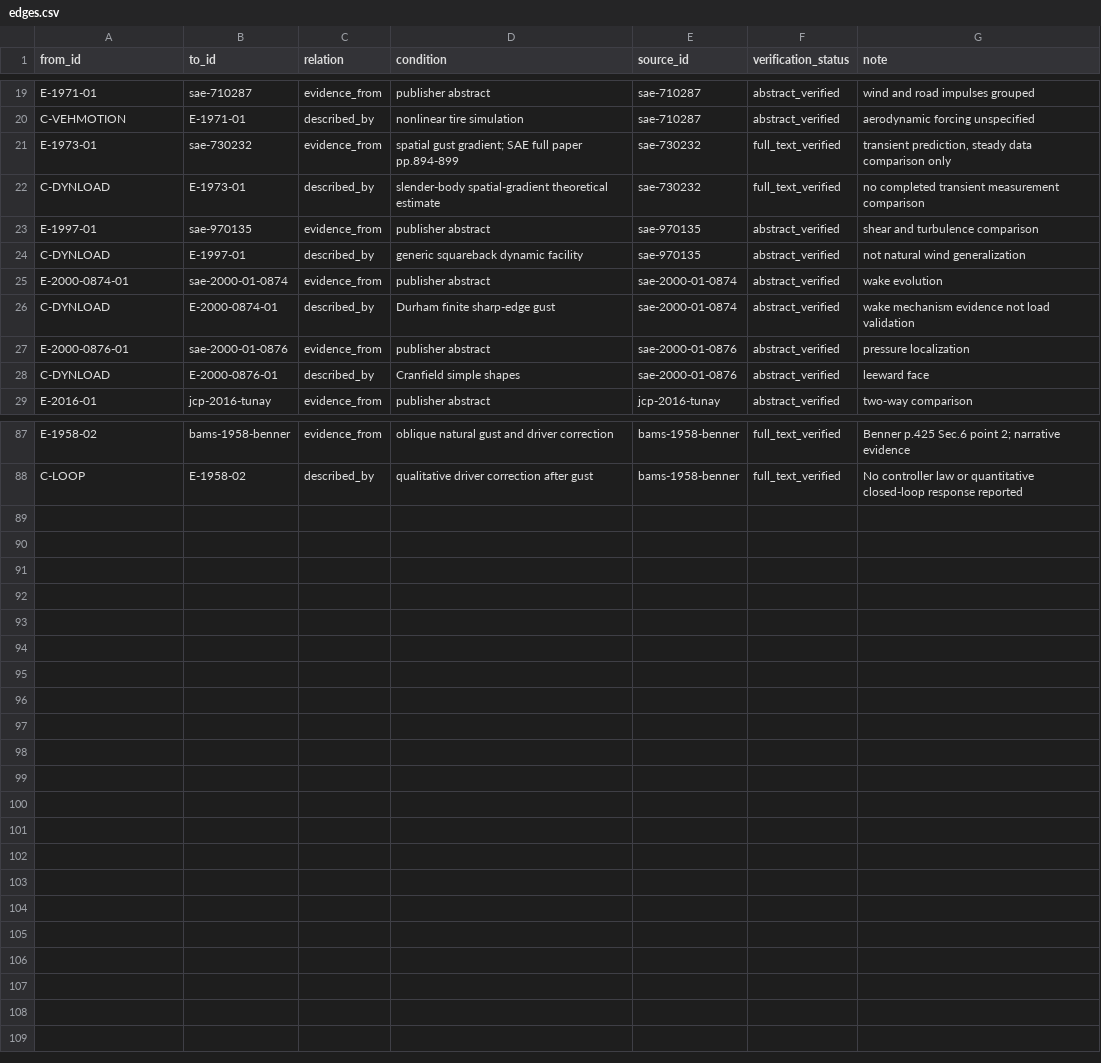
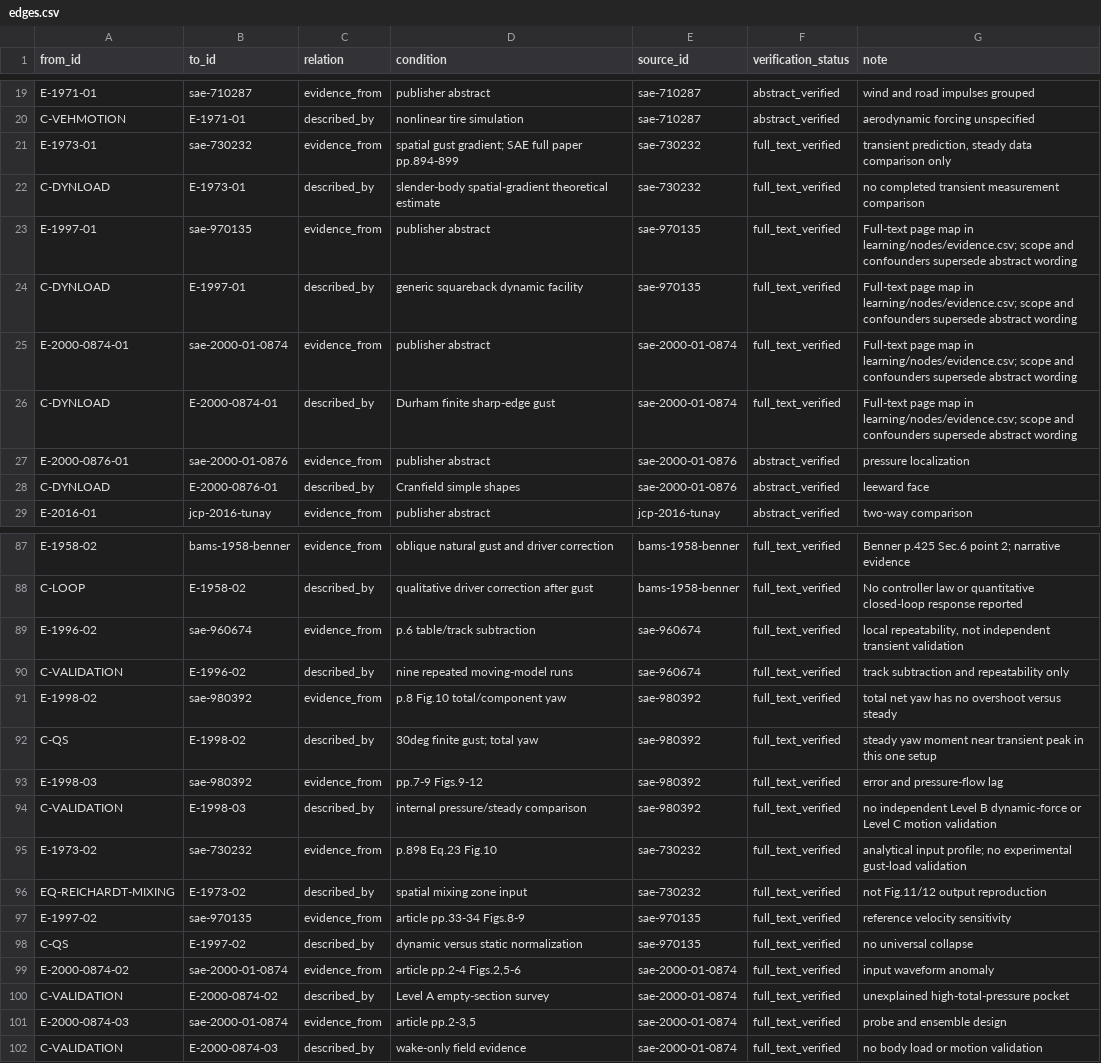
Before and after one commit to mao19990908/Crosswind, a CSV file: learning/graph/edges.csv, drawn as a sheet; only a part is shown, gaps mark what is left out; the diff covers the shown part only.

```diff
--- a/learning/graph/edges.csv
+++ b/learning/graph/edges.csv
@@ -23,4 +23,4 @@
-"E-1997-01","sae-970135","evidence_from","publisher abstract","sae-970135","abstract_verified","shear and turbulence comparison"
-"C-DYNLOAD","E-1997-01","described_by","generic squareback dynamic facility","sae-970135","abstract_verified","not natural wind generalization"
-"E-2000-0874-01","sae-2000-01-0874","evidence_from","publisher abstract","sae-2000-01-0874","abstract_verified","wake evolution"
-"C-DYNLOAD","E-2000-0874-01","described_by","Durham finite sharp-edge gust","sae-2000-01-0874","abstract_verified","wake mechanism evidence not load validation"
+E-1997-01,sae-970135,evidence_from,publisher abstract,sae-970135,full_text_verified,Full-text page map in learning/nodes/evidence.csv; scope and confounders supersede abstract wording
+C-DYNLOAD,E-1997-01,described_by,generic squareback dynamic facility,sae-970135,full_text_verified,Full-text page map in learning/nodes/evidence.csv; scope and confounders supersede abstract wording
+E-2000-0874-01,sae-2000-01-0874,evidence_from,publisher abstract,sae-2000-01-0874,full_text_verified,Full-text page map in learning/nodes/evidence.csv; scope and confounders supersede abstract wording
+C-DYNLOAD,E-2000-0874-01,described_by,Durham finite sharp-edge gust,sae-2000-01-0874,full_text_verified,Full-text page map in learning/nodes/evidence.csv; scope and confounders supersede abstract wording
@@ -88 +88,15 @@ E-1958-02,bams-1958-benner,evidence_from,oblique natural gust and driver correct
 C-LOOP,E-1958-02,described_by,qualitative driver correction after gust,bams-1958-benner,full_text_verified,No controller law or quantitative closed-loop response reported
+E-1996-02,sae-960674,evidence_from,p.6 table/track subtraction,sae-960674,full_text_verified,"local repeatability, not independent transient validation"
+C-VALIDATION,E-1996-02,described_by,nine repeated moving-model runs,sae-960674,full_text_verified,track subtraction and repeatability only
+E-1998-02,sae-980392,evidence_from,p.8 Fig.10 total/component yaw,sae-980392,full_text_verified,total net yaw has no overshoot versus steady
+C-QS,E-1998-02,described_by,30deg finite gust; total yaw,sae-980392,full_text_verified,steady yaw moment near transient peak in this one setup
+E-1998-03,sae-980392,evidence_from,pp.7-9 Figs.9-12,sae-980392,full_text_verified,error and pressure-flow lag
+C-VALIDATION,E-1998-03,described_by,internal pressure/steady comparison,sae-980392,full_text_verified,no independent Level B dynamic-force or Level C motion validation
+E-1973-02,sae-730232,evidence_from,p.898 Eq.23 Fig.10,sae-730232,full_text_verified,analytical input profile; no experimental gust-load validation
+EQ-REICHARDT-MIXING,E-1973-02,described_by,spatial mixing zone input,sae-730232,full_text_verified,not Fig.11/12 output reproduction
+E-1997-02,sae-970135,evidence_from,article pp.33-34 Figs.8-9,sae-970135,full_text_verified,reference velocity sensitivity
+C-QS,E-1997-02,described_by,dynamic versus static normalization,sae-970135,full_text_verified,no universal collapse
+E-2000-0874-02,sae-2000-01-0874,evidence_from,"article pp.2-4 Figs.2,5-6",sae-2000-01-0874,full_text_verified,input waveform anomaly
+C-VALIDATION,E-2000-0874-02,described_by,Level A empty-section survey,sae-2000-01-0874,full_text_verified,unexplained high-total-pressure pocket
+E-2000-0874-03,sae-2000-01-0874,evidence_from,"article pp.2-3,5",sae-2000-01-0874,full_text_verified,probe and ensemble design
+C-VALIDATION,E-2000-0874-03,described_by,wake-only field evidence,sae-2000-01-0874,full_text_verified,no body load or motion validation
```
Also changed, not shown: 10 edited cells elsewhere in this file, citations/citation_edges.csv, learning/nodes/equations.csv, 30 other files.
